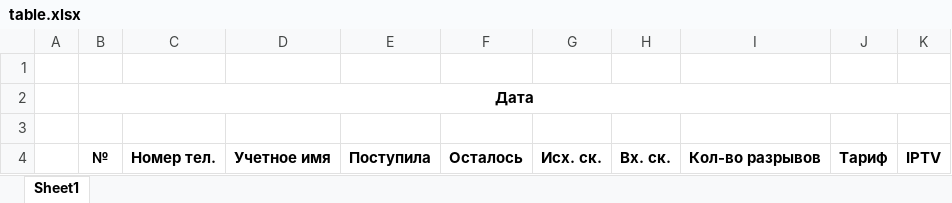
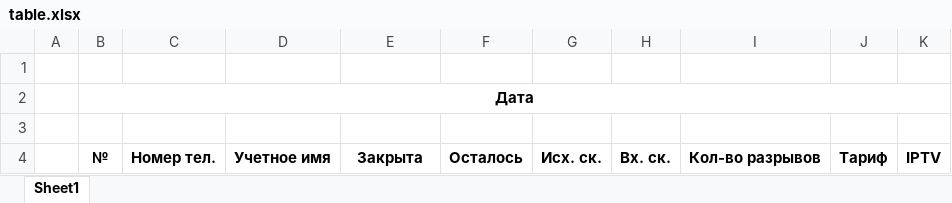
Before and after one commit to SemchenkoSergey/povtor, an Excel workbook: resources/table.xlsx, sheet Sheet1, drawn as a sheet; values as stored, in another font and other column widths than the file's, no borders; the diff names each change by its address in the sheet, - before the commit and + after, or states it on an @@ line.

```diff
--- a/resources/table.xlsx (sheet Sheet1)
+++ b/resources/table.xlsx (sheet Sheet1)
-E4: Поступила
+E4: Закрыта
```
Also changed, not shown: 2 other files.
